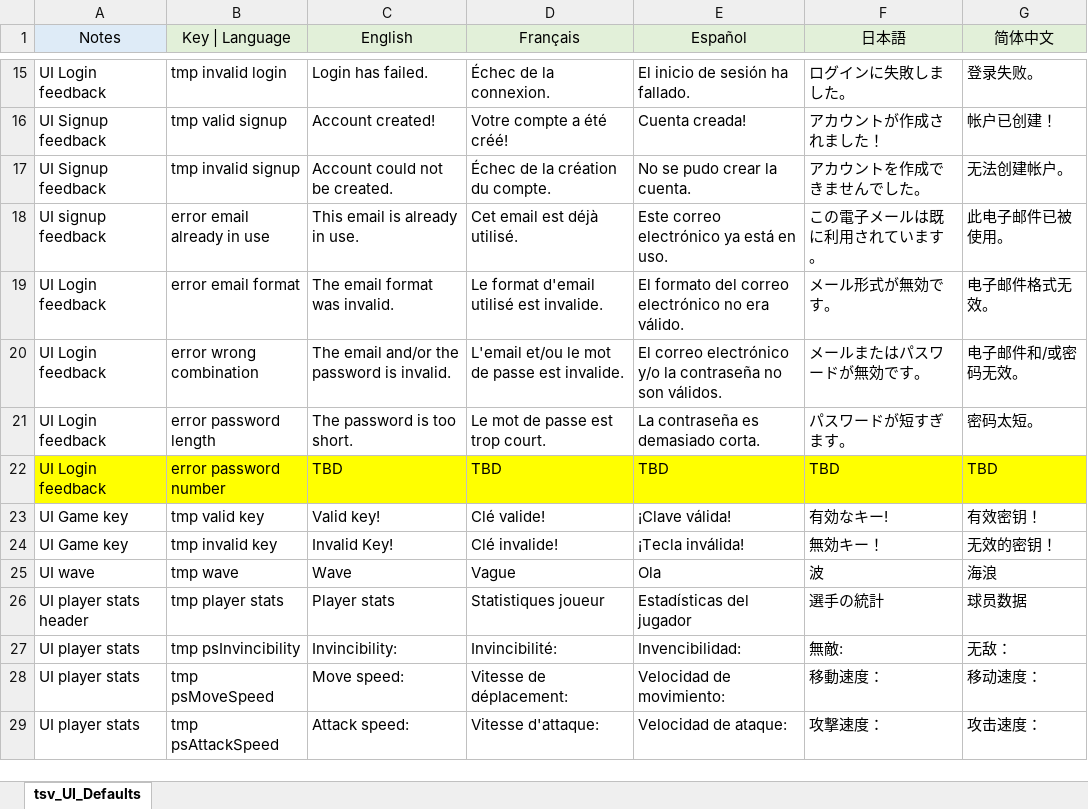
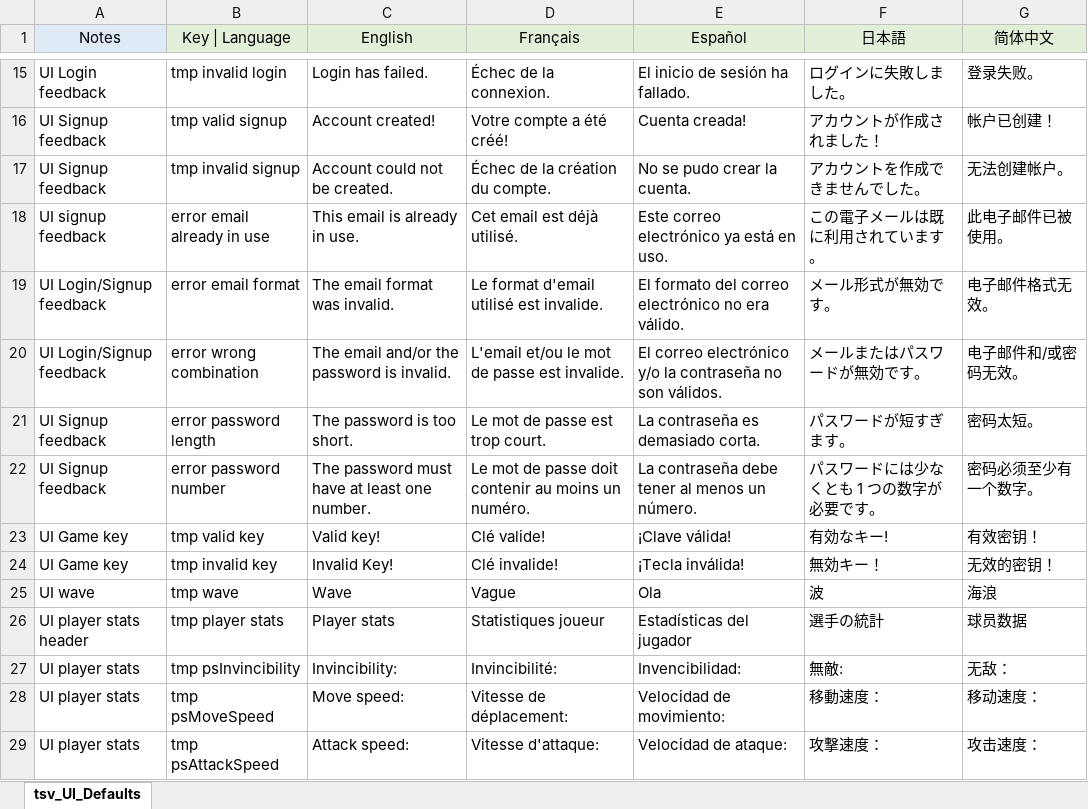
Before and after one commit to SebLevs/Zombie-Survivor, an Excel workbook: Assets/StreamingAssets/tsv_UI_Defaults.xlsx, sheet tsv_UI_Defaults, drawn as a sheet; only a part is shown, gaps mark what is left out; values as stored, in another font and other column widths than the file's, no borders; the diff names each change by its address in the sheet, - before the commit and + after, or states it on an @@ line.

```diff
--- a/Assets/StreamingAssets/tsv_UI_Defaults.xlsx (sheet tsv_UI_Defaults)
+++ b/Assets/StreamingAssets/tsv_UI_Defaults.xlsx (sheet tsv_UI_Defaults)
-A19:A20 (Notes): UI Login feedback
+A19:A20 (Notes): UI Login/Signup feedback
-A21:A22 (Notes): UI Login feedback
+A21:A22 (Notes): UI Signup feedback
-A22:G22 fill: #FFFF00
+A22:G22 fill: none
-C22 (English): TBD
+C22 (English): The password must have at least one number.
-D22 (Français): TBD
+D22 (Français): Le mot de passe doit contenir au moins un numéro.
-E22 (Español): TBD
+E22 (Español): La contraseña debe tener al menos un número.
-F22 (日本語): TBD
+F22 (日本語): パスワードには少なくとも 1 つの数字が必要です。
-G22 (简体中文): TBD
+G22 (简体中文): 密码必须至少有一个数字。
```
Also changed, not shown: 1 other file.
